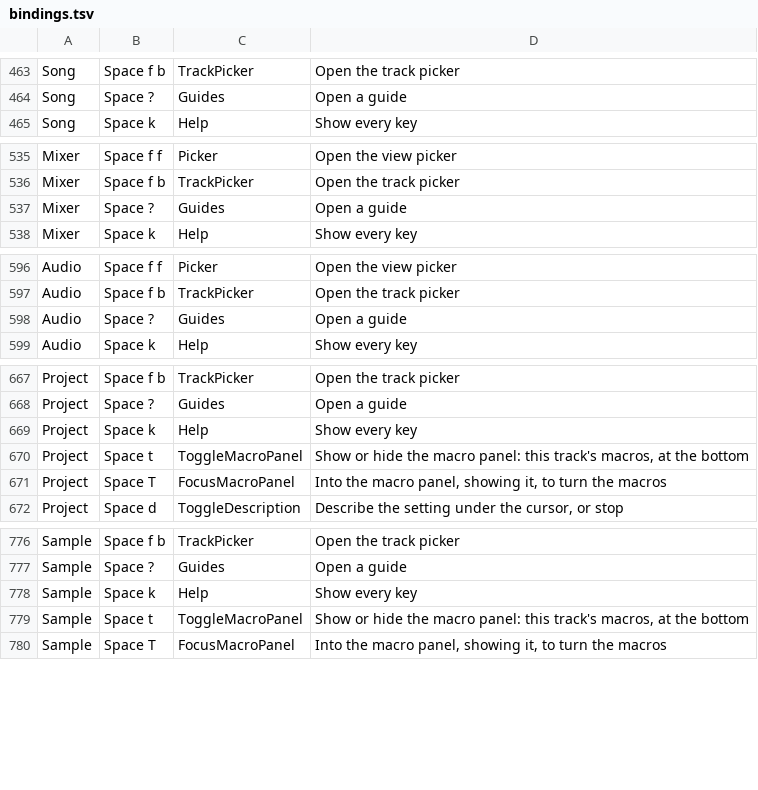
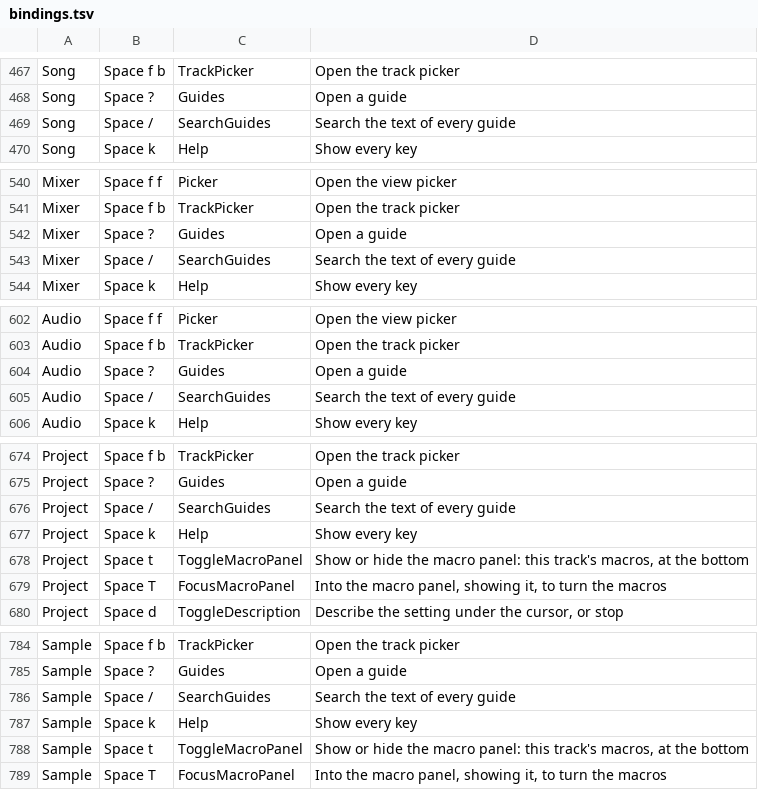
Before and after one commit to gabrielgellner/vimtracker, a TSV file: crates/vt-tui/src/input/bindings.tsv, drawn as a sheet; only a part is shown, gaps mark what is left out; the diff covers the shown part only; the diff names each change by its address in the sheet, - before the commit and + after, or states it on an @@ line.

Commit message:
feat(guides): Space / searches the text of every guide, as grep would
Each sentence, table row, heading and fenced line of every guide is a
row of the search, under its guide with its heading beside it. Each
word typed is found exactly, whatever its case, in any order, through
the matcher's ' syntax, as a loose match finds nearly every sentence.
Enter opens the guide at the passage with the words reversed, n and N
go to the next and the last passage in that guide with them, going
round, and / in a guide starts a new search. After LazyVim's
leader-slash grep, Vim's :helpgrep and less's / n N.

```diff
--- a/crates/vt-tui/src/input/bindings.tsv
+++ b/crates/vt-tui/src/input/bindings.tsv
+row 469: Song | Space / | SearchGuides | Search the text of every guide
+row 543: Mixer | Space / | SearchGuides | Search the text of every guide
+row 605: Audio | Space / | SearchGuides | Search the text of every guide
+row 676: Project | Space / | SearchGuides | Search the text of every guide
+row 786: Sample | Space / | SearchGuides | Search the text of every guide
```
Also changed, not shown: 8 added rows elsewhere in this file, 10 other files.
